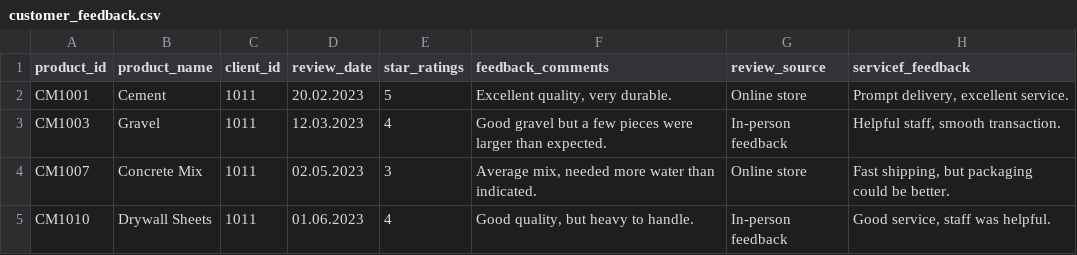
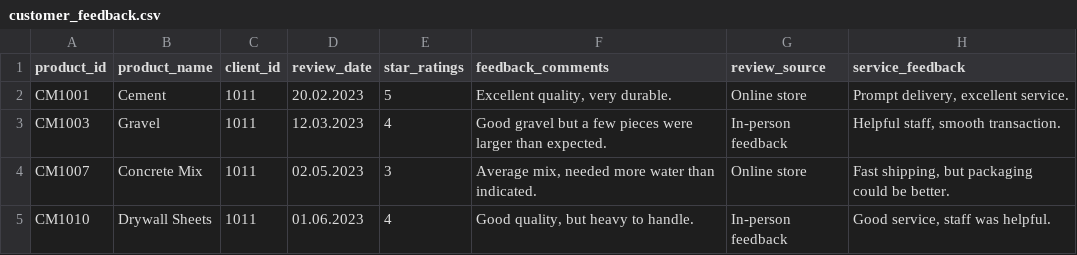
Before and after one commit to rishabhnarang89/data_repo_mock, a CSV file: customer_feedback.csv, drawn as a sheet; only a part is shown.

```diff
--- a/customer_feedback.csv
+++ b/customer_feedback.csv
@@ -1,2 +1,2 @@
-"product_id";"product_name";"client_id";"review_date";"star_ratings";"feedback_comments";"review_source";"servicef_feedback"
+"product_id";"product_name";"client_id";"review_date";"star_ratings";"feedback_comments";"review_source";"service_feedback"
 "CM1001";"Cement";"1011";"20.02.2023";"5";"Excellent quality, very durable.";"Online store";"Prompt delivery, excellent service."
```
Also changed, not shown: customer_info.csv, customer_purchase_history.csv, 1 other file.
